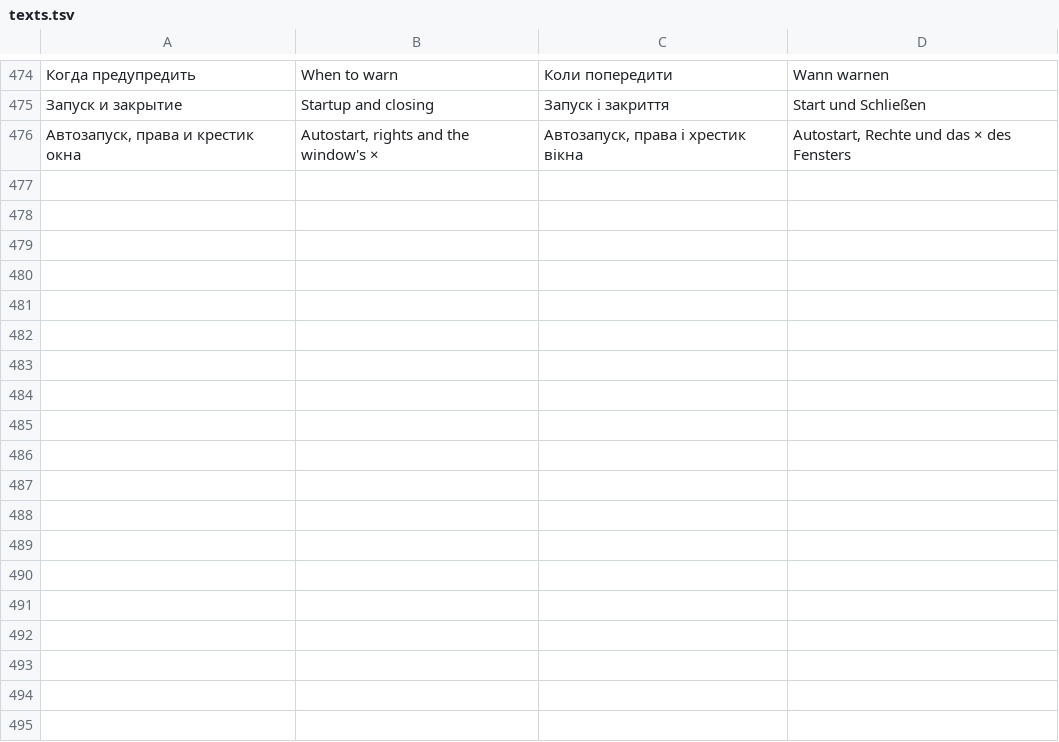
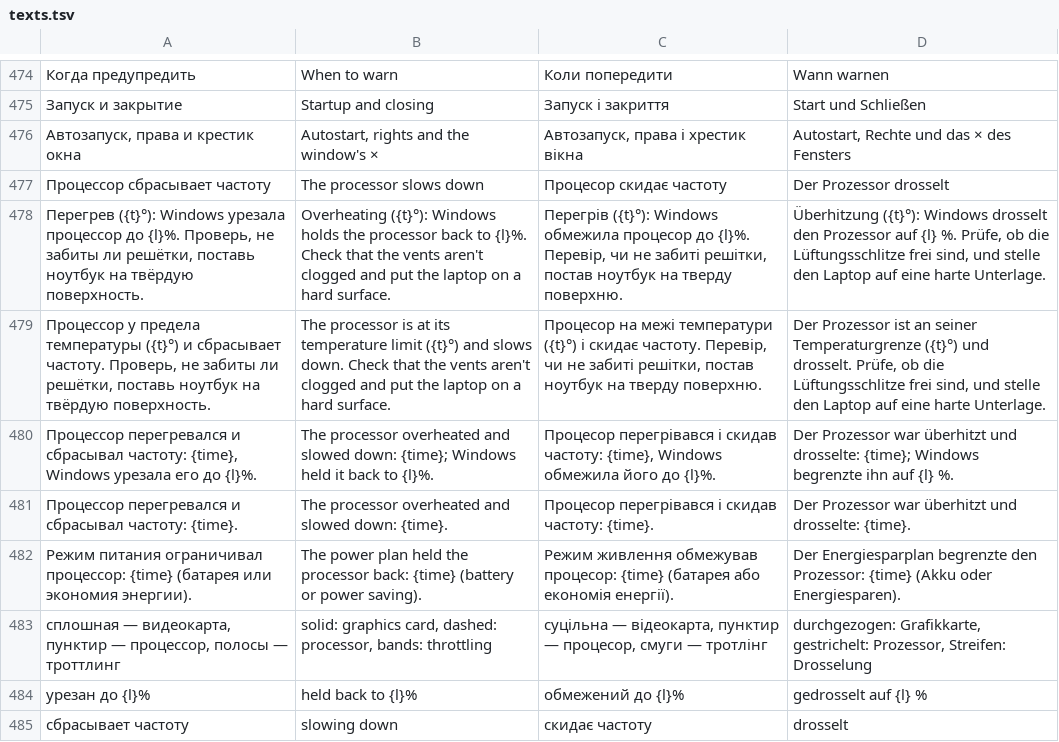
Before and after one commit to vladZah403/pc-widget, a TSV file: crates/pcm-render/src/texts.tsv, drawn as a sheet; only a part is shown, gaps mark what is left out; the diff names each change by its address in the sheet, - before the commit and + after, or states it on an @@ line.

```diff
--- a/crates/pcm-render/src/texts.tsv
+++ b/crates/pcm-render/src/texts.tsv
+row 477: Процессор сбрасывает частоту | The processor slows down | Процесор скидає частоту | Der Prozessor drosselt
+row 478: Перегрев ({t}°): Windows урезала процессор до {l}%. Проверь, не забиты ли решётки, поставь ноутбук на твёрдую поверхность. | Overheating ({t}°): Windows holds the processor back to {l}%. Check that the vents aren't clogged and put the laptop on a hard surface. | Перегрів ({t}°): Windows обмежила процесор до {l}%. Перевір, чи не забиті решітки, постав ноутбук на тверду поверхню. | Überhitzung ({t}°): Windows drosselt den Prozessor auf {l} %. Prüfe, ob die Lüftungsschlitze frei sind, und stelle den Laptop auf eine harte Unterlage.
+row 479: Процессор у предела температуры ({t}°) и сбрасывает частоту. Проверь, не забиты ли решётки, поставь ноутбук на твёрдую поверхность. | The processor is at its temperature limit ({t}°) and slows down. Check that the vents aren't clogged and put the laptop on a hard surface. | Процесор на межі температури ({t}°) і скидає частоту. Перевір, чи не забиті решітки, постав ноутбук на тверду поверхню. | Der Prozessor ist an seiner Temperaturgrenze ({t}°) und drosselt. Prüfe, ob die Lüftungsschlitze frei sind, und stelle den Laptop auf eine harte Unterlage.
+row 480: Процессор перегревался и сбрасывал частоту: {time}, Windows урезала его до {l}%. | The processor overheated and slowed down: {time}; Windows held it back to {l}%. | Процесор перегрівався і скидав частоту: {time}, Windows обмежила його до {l}%. | Der Prozessor war überhitzt und drosselte: {time}; Windows begrenzte ihn auf {l} %.
+row 481: Процессор перегревался и сбрасывал частоту: {time}. | The processor overheated and slowed down: {time}. | Процесор перегрівався і скидав частоту: {time}. | Der Prozessor war überhitzt und drosselte: {time}.
+row 482: Режим питания ограничивал процессор: {time} (батарея или экономия энергии). | The power plan held the processor back: {time} (battery or power saving). | Режим живлення обмежував процесор: {time} (батарея або економія енергії). | Der Energiesparplan begrenzte den Prozessor: {time} (Akku oder Energiesparen).
+row 483: сплошная — видеокарта, пунктир — процессор, полосы — троттлинг | solid: graphics card, dashed: processor, bands: throttling | суцільна — відеокарта, пунктир — процесор, смуги — тротлінг | durchgezogen: Grafikkarte, gestrichelt: Prozessor, Streifen: Drosselung
+row 484: урезан до {l}% | held back to {l}% | обмежений до {l}% | gedrosselt auf {l} %
+row 485: сбрасывает частоту | slowing down | скидає частоту | drosselt
```
Also changed, not shown: 13 other files.
